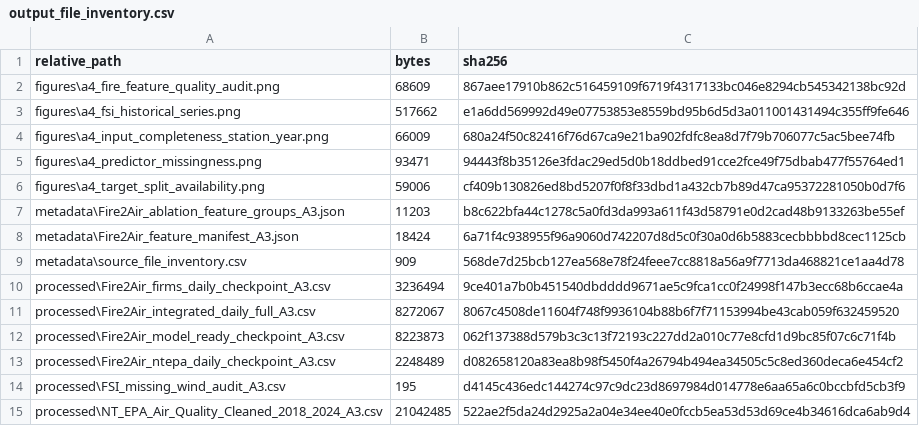
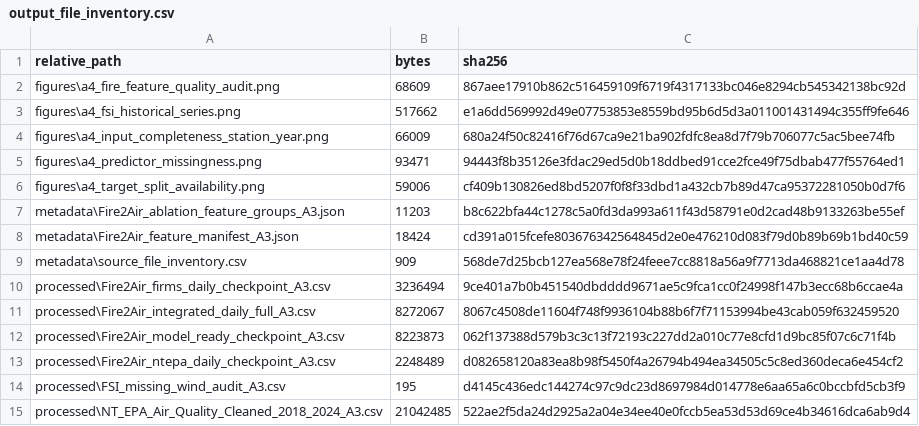
Before and after one commit to Dan5-Theme2/PRT661---DATA-SCIENCE-PRACTICE---Dan5---Theme2, a CSV file: Source code/outputs_prt661/metadata/output_file_inventory.csv, drawn as a sheet; only a part is shown.

```diff
--- a/Source code/outputs_prt661/metadata/output_file_inventory.csv
+++ b/Source code/outputs_prt661/metadata/output_file_inventory.csv
@@ -7,3 +7,3 @@ figures\a4_target_split_availability.png,59006,cf409b130826ed8bd5207f0f8f33dbd1a
 metadata\Fire2Air_ablation_feature_groups_A3.json,11203,b8c622bfa44c1278c5a0fd3da993a611f43d58791e0d2cad48b9133263be55ef
-metadata\Fire2Air_feature_manifest_A3.json,18424,6a71f4c938955f96a9060d742207d8d5c0f30a0d6b5883cecbbbbd8cec1125cb
+metadata\Fire2Air_feature_manifest_A3.json,18424,cd391a015fcefe803676342564845d2e0e476210d083f79d0b89b69b1bd40c59
 metadata\source_file_inventory.csv,909,568de7d25bcb127ea568e78f24feee7cc8818a56a9f7713da468821ce1aa4d78
```
Also changed, not shown: 31 other files.
